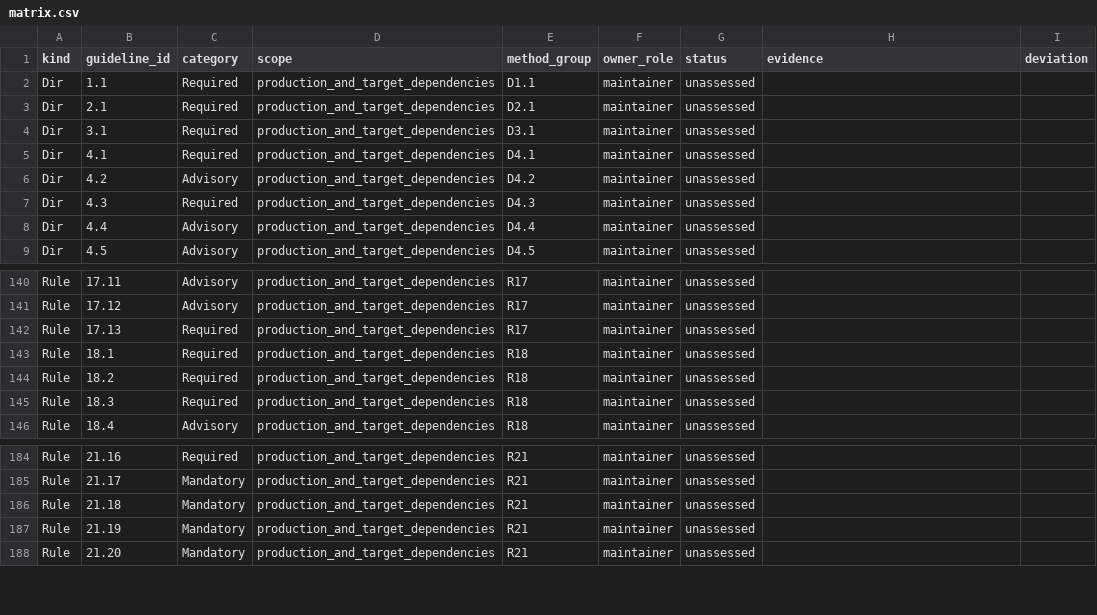
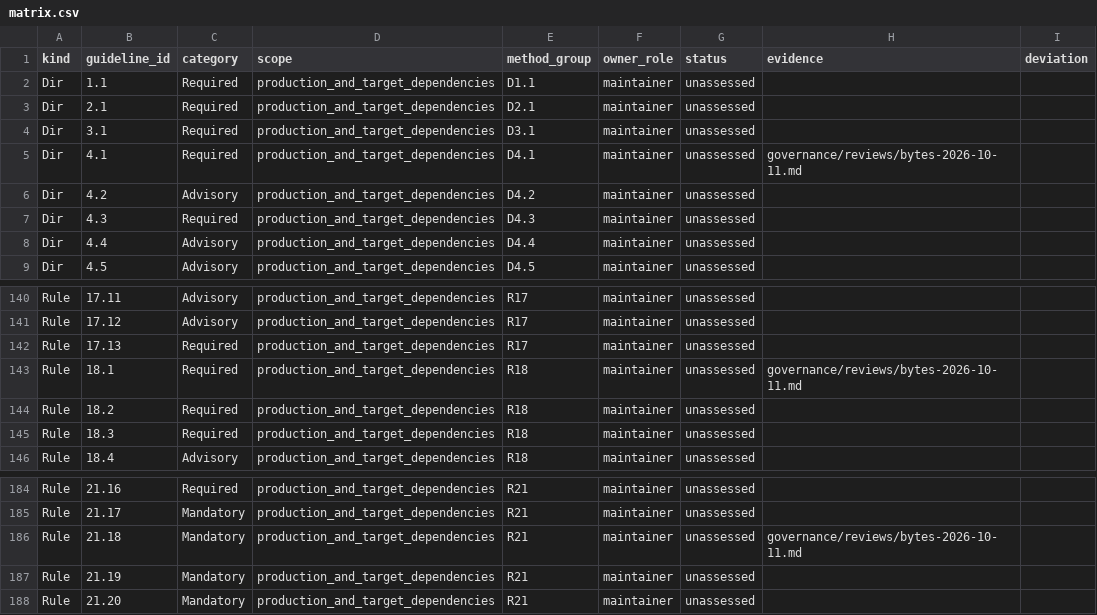
Before and after one commit to JavadMoslehi/hps_framework, a CSV file: governance/misra/matrix.csv, drawn as a sheet; only a part is shown, gaps mark what is left out.

Commit message:
Add borrowed byte views and fixed-capacity buffers
Provide checked slicing, byte access, equality, assignment, append, truncation and borrowed views over caller-owned storage. Support overlapping copies with memmove and preserve state on errors.

Register the bytes library and boundary/overlap tests, update governance evidence, and expand core policy checks. Policy self-tests pass; C builds and runtime tests remain deferred at user request.

```diff
--- a/governance/misra/matrix.csv
+++ b/governance/misra/matrix.csv
@@ -4,3 +4,3 @@ Dir,2.1,Required,production_and_target_dependencies,D2.1,maintainer,unassessed,,
 Dir,3.1,Required,production_and_target_dependencies,D3.1,maintainer,unassessed,,
-Dir,4.1,Required,production_and_target_dependencies,D4.1,maintainer,unassessed,,
+Dir,4.1,Required,production_and_target_dependencies,D4.1,maintainer,unassessed,governance/reviews/bytes-2026-10-11.md,
 Dir,4.2,Advisory,production_and_target_dependencies,D4.2,maintainer,unassessed,,
@@ -142,3 +142,3 @@ Rule,17.12,Advisory,production_and_target_dependencies,R17,maintainer,unassessed
 Rule,17.13,Required,production_and_target_dependencies,R17,maintainer,unassessed,,
-Rule,18.1,Required,production_and_target_dependencies,R18,maintainer,unassessed,,
+Rule,18.1,Required,production_and_target_dependencies,R18,maintainer,unassessed,governance/reviews/bytes-2026-10-11.md,
 Rule,18.2,Required,production_and_target_dependencies,R18,maintainer,unassessed,,
@@ -185,3 +185,3 @@ Rule,21.16,Required,production_and_target_dependencies,R21,maintainer,unassessed
 Rule,21.17,Mandatory,production_and_target_dependencies,R21,maintainer,unassessed,,
-Rule,21.18,Mandatory,production_and_target_dependencies,R21,maintainer,unassessed,,
+Rule,21.18,Mandatory,production_and_target_dependencies,R21,maintainer,unassessed,governance/reviews/bytes-2026-10-11.md,
 Rule,21.19,Mandatory,production_and_target_dependencies,R21,maintainer,unassessed,,
```
Also changed, not shown: 16 other files.
